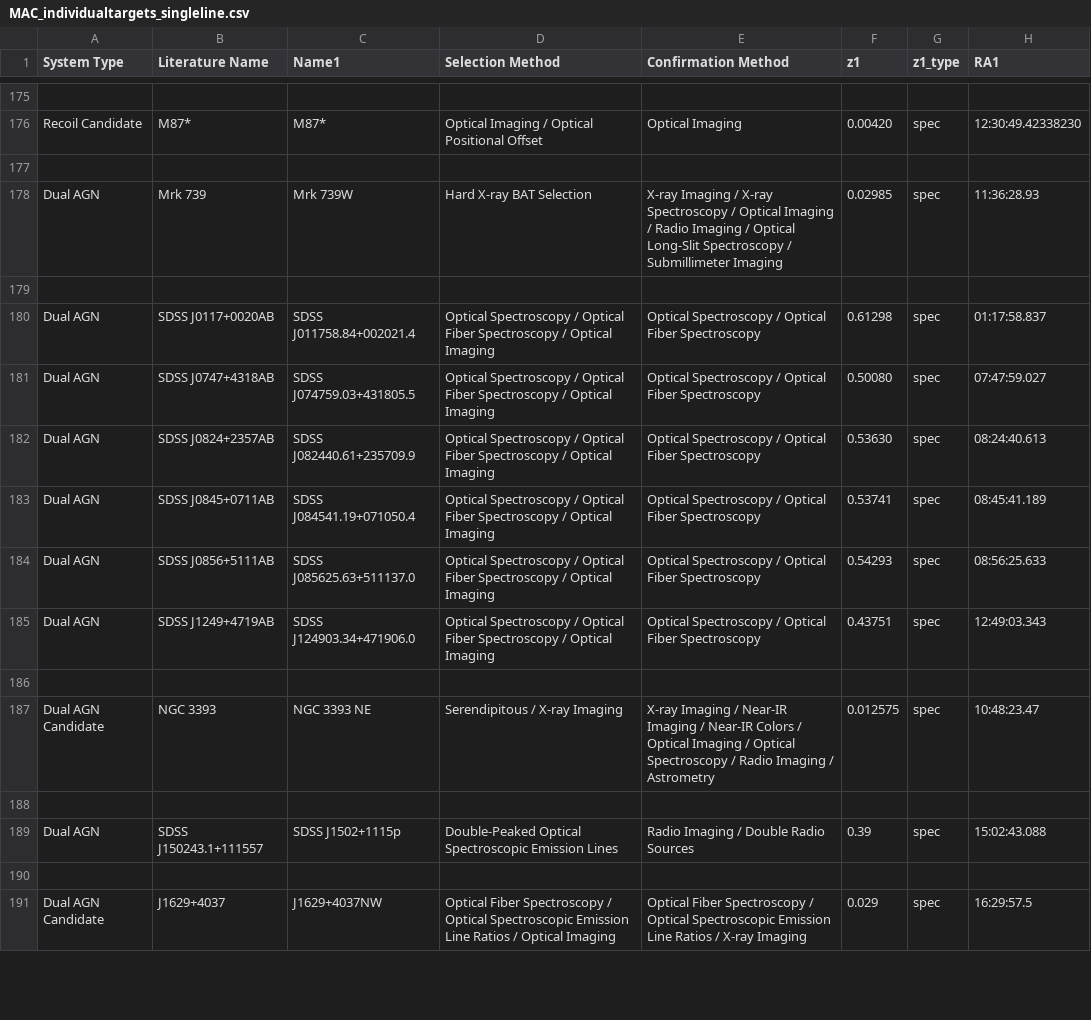
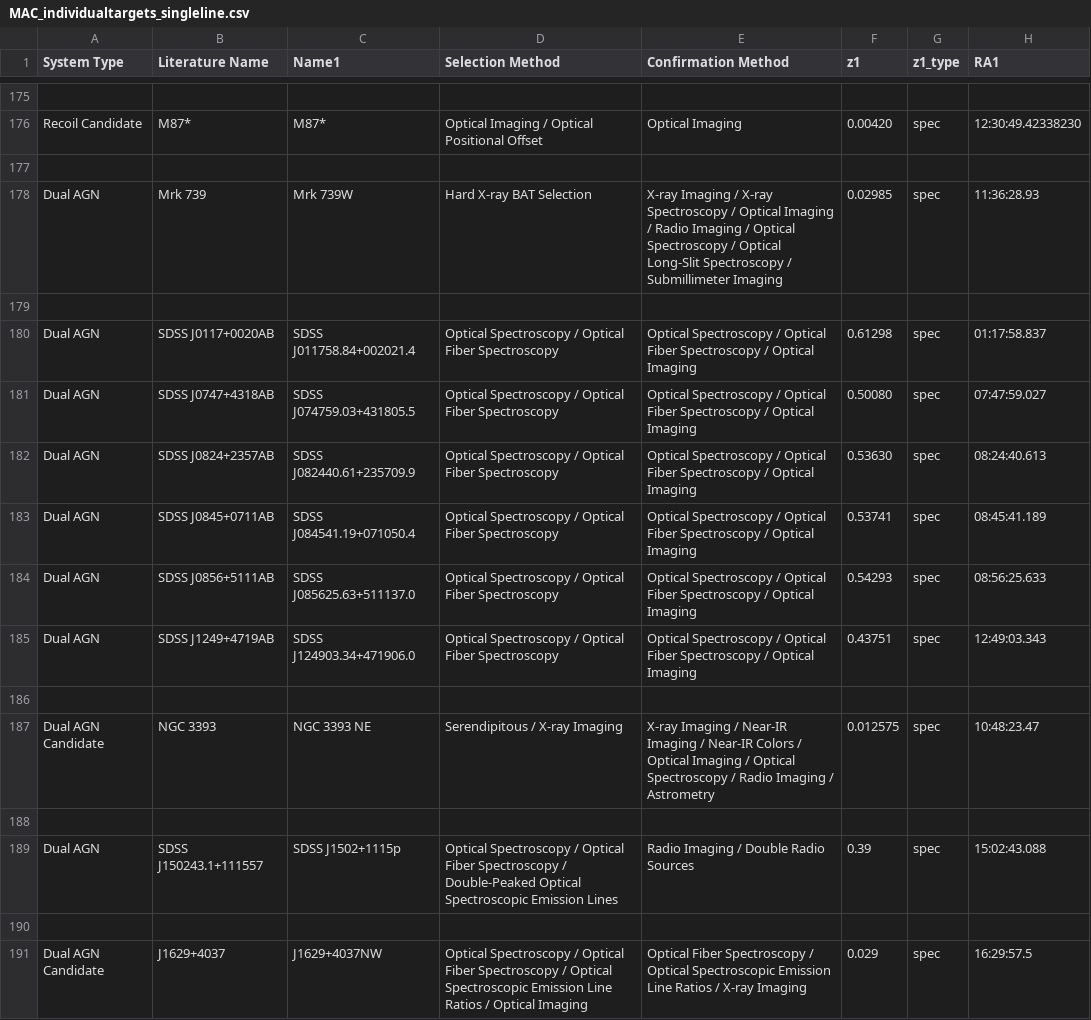
Before and after one commit to thatastroguy/thebigmac, a CSV file: MAC_individualtargets_singleline.csv, drawn as a sheet; only a part is shown, gaps mark what is left out; the diff covers the shown part only; the diff names each change by its address in the sheet, - before the commit and + after, or states it on an @@ line.

```diff
--- a/MAC_individualtargets_singleline.csv
+++ b/MAC_individualtargets_singleline.csv
-E178 (Confirmation Method): …/ Optical Long-Slit Spectroscopy…
+E178 (Confirmation Method): …/ Optical Spectroscopy / Optical Long-Slit Spectroscopy…
-D180:D185 (Selection Method): …Fiber Spectroscopy / Optical Imaging
+D180:D185 (Selection Method): …Fiber Spectroscopy
-E180:E185 (Confirmation Method): …Fiber Spectroscopy
+E180:E185 (Confirmation Method): …Fiber Spectroscopy / Optical Imaging
-D189 (Selection Method): Double-Peaked Optical…
+D189 (Selection Method): Optical Spectroscopy / Optical Fiber Spectroscopy / Double-Peaked Optical…
-D191 (Selection Method): Optical Fiber Spectroscopy…
+D191 (Selection Method): Optical Spectroscopy / Optical Fiber Spectroscopy…
```
Also changed, not shown: 180 edited cells elsewhere in this file, 1 other file.
